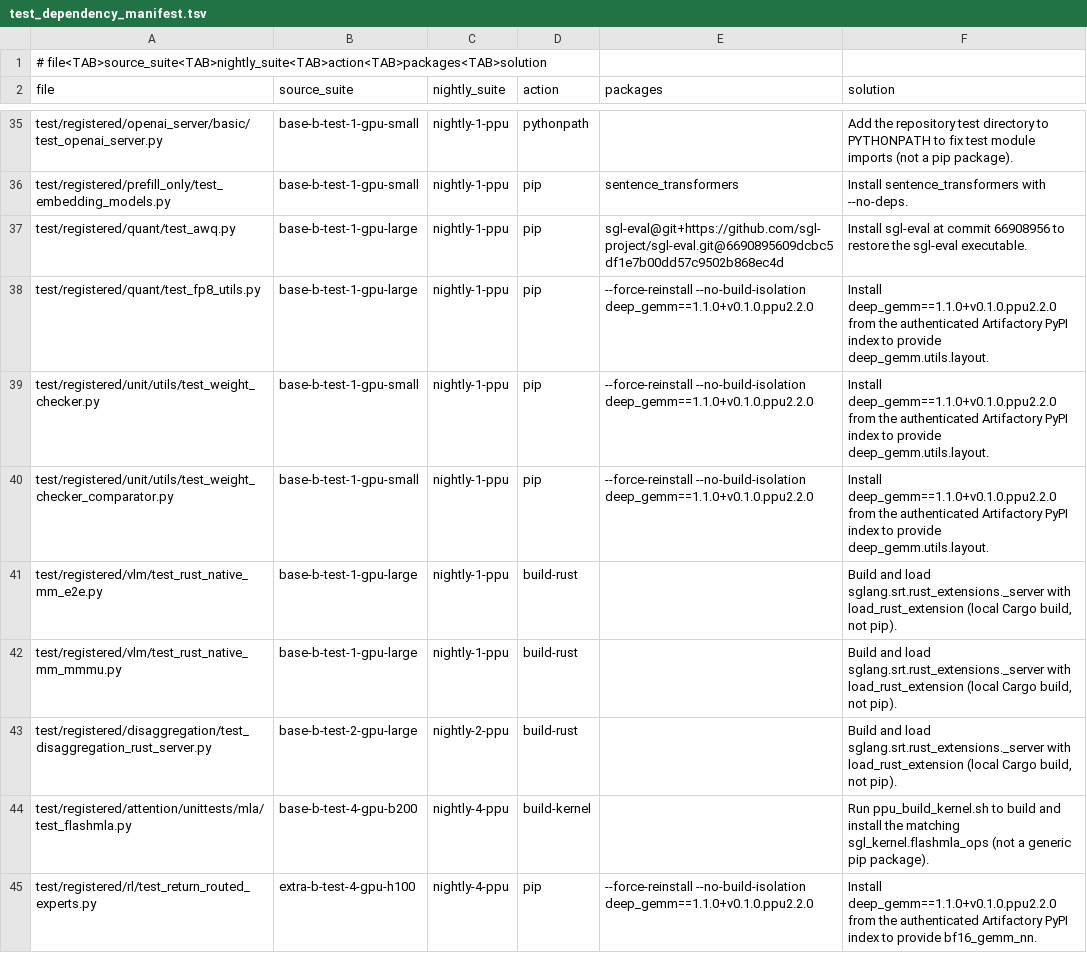
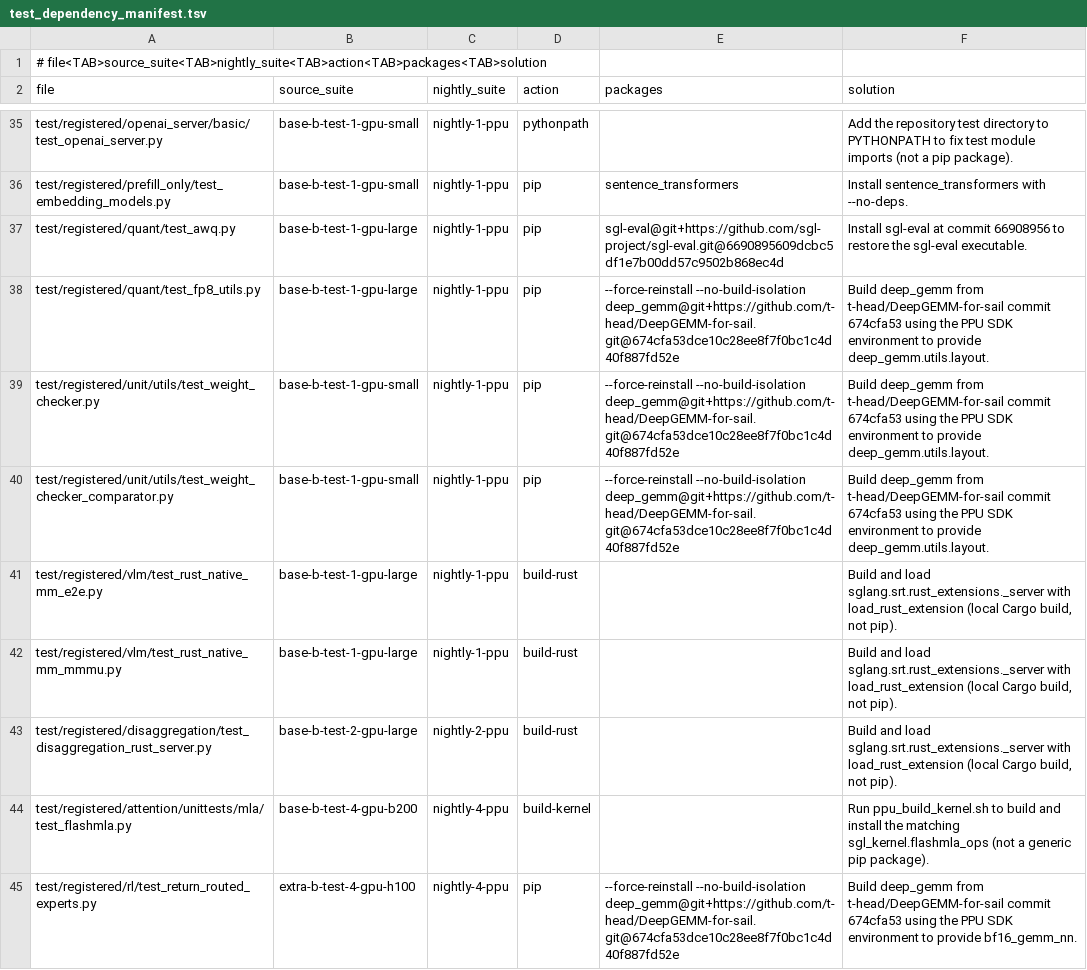
Before and after one commit to flytiger-eco/sglang-for-sail, a TSV file: scripts/ci/ppu/test_dependency_manifest.tsv, drawn as a sheet; only a part is shown, gaps mark what is left out.

Commit message:
ci: build DeepGemm with the PPU SDK environment

```diff
--- a/scripts/ci/ppu/test_dependency_manifest.tsv
+++ b/scripts/ci/ppu/test_dependency_manifest.tsv
@@ -37,5 +37,5 @@ test/registered/prefill_only/test_embedding_models.py	base-b-test-1-gpu-small	ni
 test/registered/quant/test_awq.py	base-b-test-1-gpu-large	nightly-1-ppu	pip	sgl-eval@git+https://github.com/sgl-project/sgl-eval.git@6690895609dcbc5df1e7b00dd57c9502b868ec4d	Install sgl-eval at commit 66908956 to restore the sgl-eval executable.
-test/registered/quant/test_fp8_utils.py	base-b-test-1-gpu-large	nightly-1-ppu	pip	--force-reinstall --no-build-isolation deep_gemm==1.1.0+v0.1.0.ppu2.2.0	Install deep_gemm==1.1.0+v0.1.0.ppu2.2.0 from the authenticated Artifactory PyPI index to provide deep_gemm.utils.layout.
-test/registered/unit/utils/test_weight_checker.py	base-b-test-1-gpu-small	nightly-1-ppu	pip	--force-reinstall --no-build-isolation deep_gemm==1.1.0+v0.1.0.ppu2.2.0	Install deep_gemm==1.1.0+v0.1.0.ppu2.2.0 from the authenticated Artifactory PyPI index to provide deep_gemm.utils.layout.
-test/registered/unit/utils/test_weight_checker_comparator.py	base-b-test-1-gpu-small	nightly-1-ppu	pip	--force-reinstall --no-build-isolation deep_gemm==1.1.0+v0.1.0.ppu2.2.0	Install deep_gemm==1.1.0+v0.1.0.ppu2.2.0 from the authenticated Artifactory PyPI index to provide deep_gemm.utils.layout.
+test/registered/quant/test_fp8_utils.py	base-b-test-1-gpu-large	nightly-1-ppu	pip	--force-reinstall --no-build-isolation deep_gemm@git+https://github.com/t-head/DeepGEMM-for-sail.git@674cfa53dce10c28ee8f7f0bc1c4d40f887fd52e	Build deep_gemm from t-head/DeepGEMM-for-sail commit 674cfa53 using the PPU SDK environment to provide deep_gemm.utils.layout.
+test/registered/unit/utils/test_weight_checker.py	base-b-test-1-gpu-small	nightly-1-ppu	pip	--force-reinstall --no-build-isolation deep_gemm@git+https://github.com/t-head/DeepGEMM-for-sail.git@674cfa53dce10c28ee8f7f0bc1c4d40f887fd52e	Build deep_gemm from t-head/DeepGEMM-for-sail commit 674cfa53 using the PPU SDK environment to provide deep_gemm.utils.layout.
+test/registered/unit/utils/test_weight_checker_comparator.py	base-b-test-1-gpu-small	nightly-1-ppu	pip	--force-reinstall --no-build-isolation deep_gemm@git+https://github.com/t-head/DeepGEMM-for-sail.git@674cfa53dce10c28ee8f7f0bc1c4d40f887fd52e	Build deep_gemm from t-head/DeepGEMM-for-sail commit 674cfa53 using the PPU SDK environment to provide deep_gemm.utils.layout.
 test/registered/vlm/test_rust_native_mm_e2e.py	base-b-test-1-gpu-large	nightly-1-ppu	build-rust		Build and load sglang.srt.rust_extensions._server with load_rust_extension (local Cargo build, not pip).
@@ -44,2 +44,2 @@ test/registered/disaggregation/test_disaggregation_rust_server.py	base-b-test-2-
 test/registered/attention/unittests/mla/test_flashmla.py	base-b-test-4-gpu-b200	nightly-4-ppu	build-kernel		Run ppu_build_kernel.sh to build and install the matching sgl_kernel.flashmla_ops (not a generic pip package).
-test/registered/rl/test_return_routed_experts.py	extra-b-test-4-gpu-h100	nightly-4-ppu	pip	--force-reinstall --no-build-isolation deep_gemm==1.1.0+v0.1.0.ppu2.2.0	Install deep_gemm==1.1.0+v0.1.0.ppu2.2.0 from the authenticated Artifactory PyPI index to provide bf16_gemm_nn.
+test/registered/rl/test_return_routed_experts.py	extra-b-test-4-gpu-h100	nightly-4-ppu	pip	--force-reinstall --no-build-isolation deep_gemm@git+https://github.com/t-head/DeepGEMM-for-sail.git@674cfa53dce10c28ee8f7f0bc1c4d40f887fd52e	Build deep_gemm from t-head/DeepGEMM-for-sail commit 674cfa53 using the PPU SDK environment to provide bf16_gemm_nn.
```
Also changed, not shown: 2 other files.
